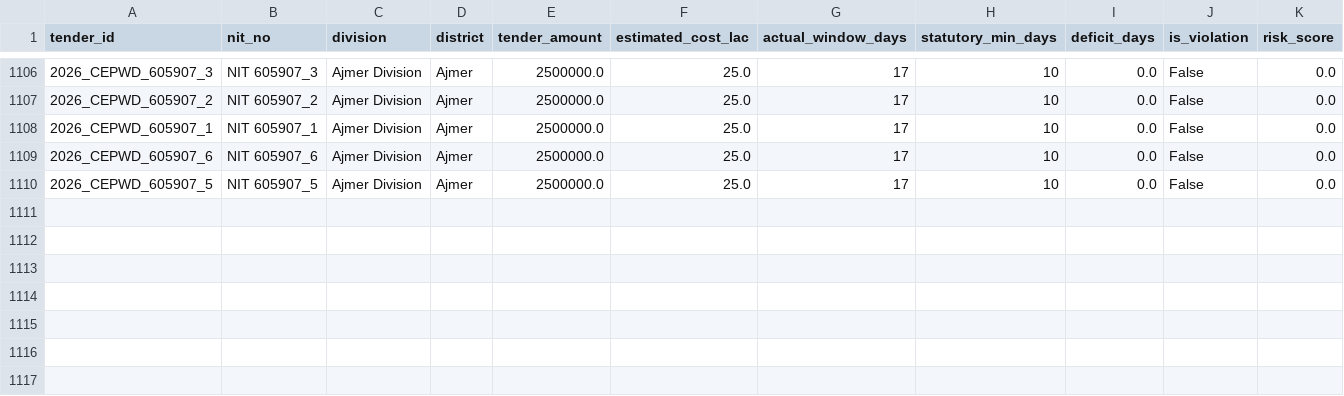
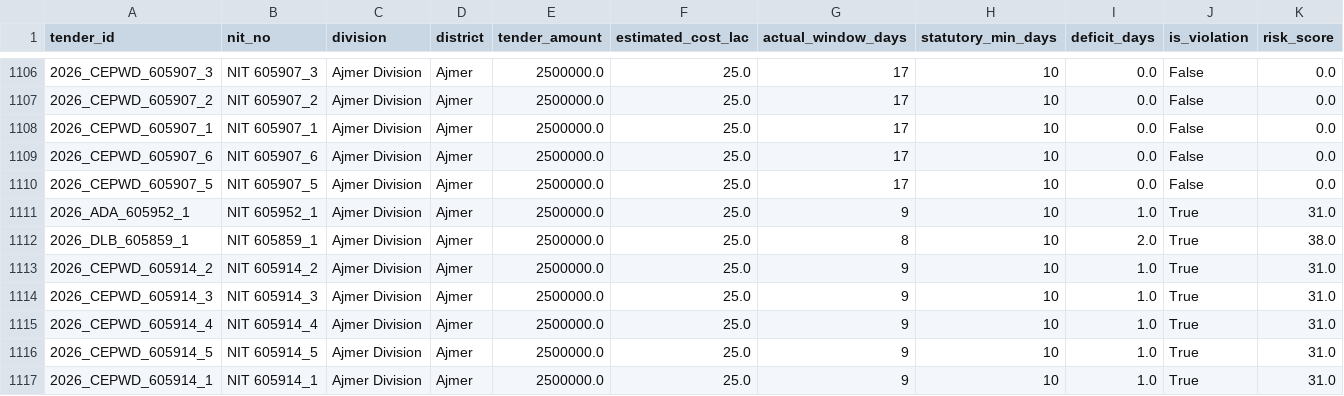
Before and after one commit to WEB-DEVELOPER61/raj-truth-procurement-web, a CSV file: data/districts/ajmer.csv, drawn as a sheet; only a part is shown, gaps mark what is left out; rows hold the shown columns only; the diff names each change by its address in the sheet, - before the commit and + after, or states it on an @@ line.

```diff
--- a/data/districts/ajmer.csv
+++ b/data/districts/ajmer.csv
+row 1111: 2026_ADA_605952_1 | NIT 605952_1 | Ajmer Division | Ajmer | 2500000.0 | 25.0 | 9 | 10 | 1.0 | True | 31.0
+row 1112: 2026_DLB_605859_1 | NIT 605859_1 | Ajmer Division | Ajmer | 2500000.0 | 25.0 | 8 | 10 | 2.0 | True | 38.0
+row 1113: 2026_CEPWD_605914_2 | NIT 605914_2 | Ajmer Division | Ajmer | 2500000.0 | 25.0 | 9 | 10 | 1.0 | True | 31.0
+row 1114: 2026_CEPWD_605914_3 | NIT 605914_3 | Ajmer Division | Ajmer | 2500000.0 | 25.0 | 9 | 10 | 1.0 | True | 31.0
+row 1115: 2026_CEPWD_605914_4 | NIT 605914_4 | Ajmer Division | Ajmer | 2500000.0 | 25.0 | 9 | 10 | 1.0 | True | 31.0
+row 1116: 2026_CEPWD_605914_5 | NIT 605914_5 | Ajmer Division | Ajmer | 2500000.0 | 25.0 | 9 | 10 | 1.0 | True | 31.0
+row 1117: 2026_CEPWD_605914_1 | NIT 605914_1 | Ajmer Division | Ajmer | 2500000.0 | 25.0 | 9 | 10 | 1.0 | True | 31.0
```
Also changed, not shown: data/districts/bharatpur.csv, data/districts/bikaner.csv, 4 other files.
